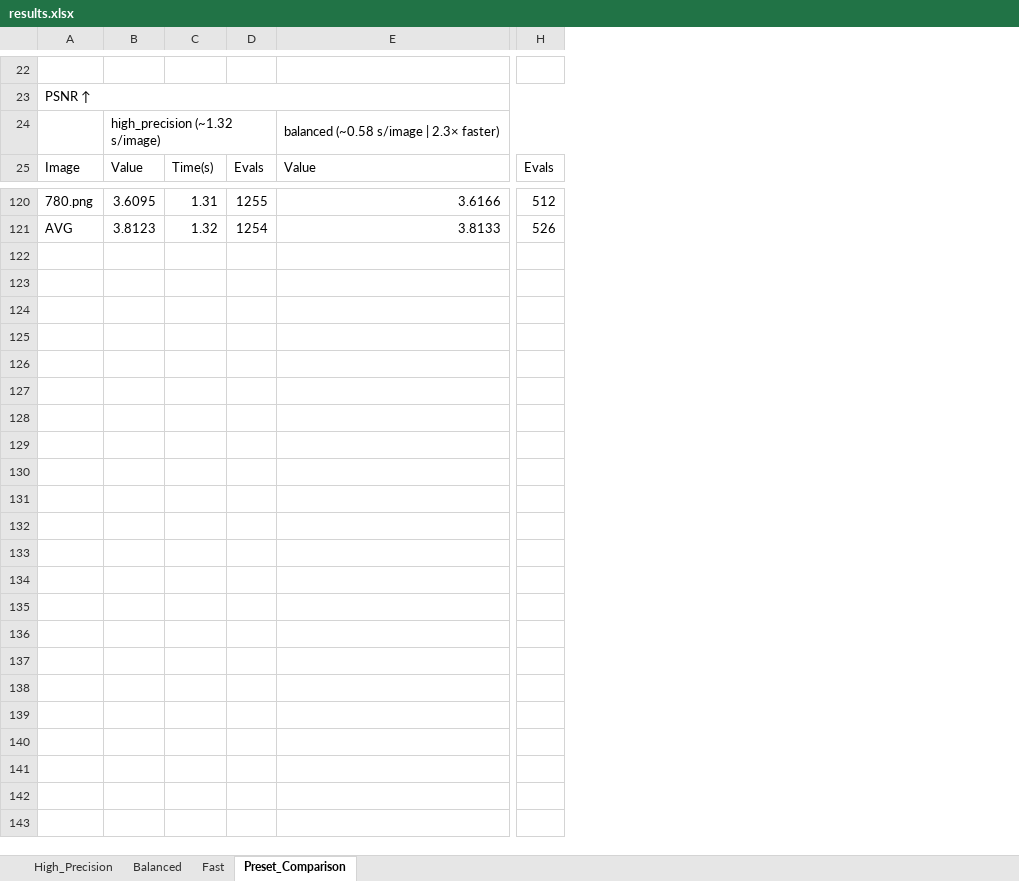
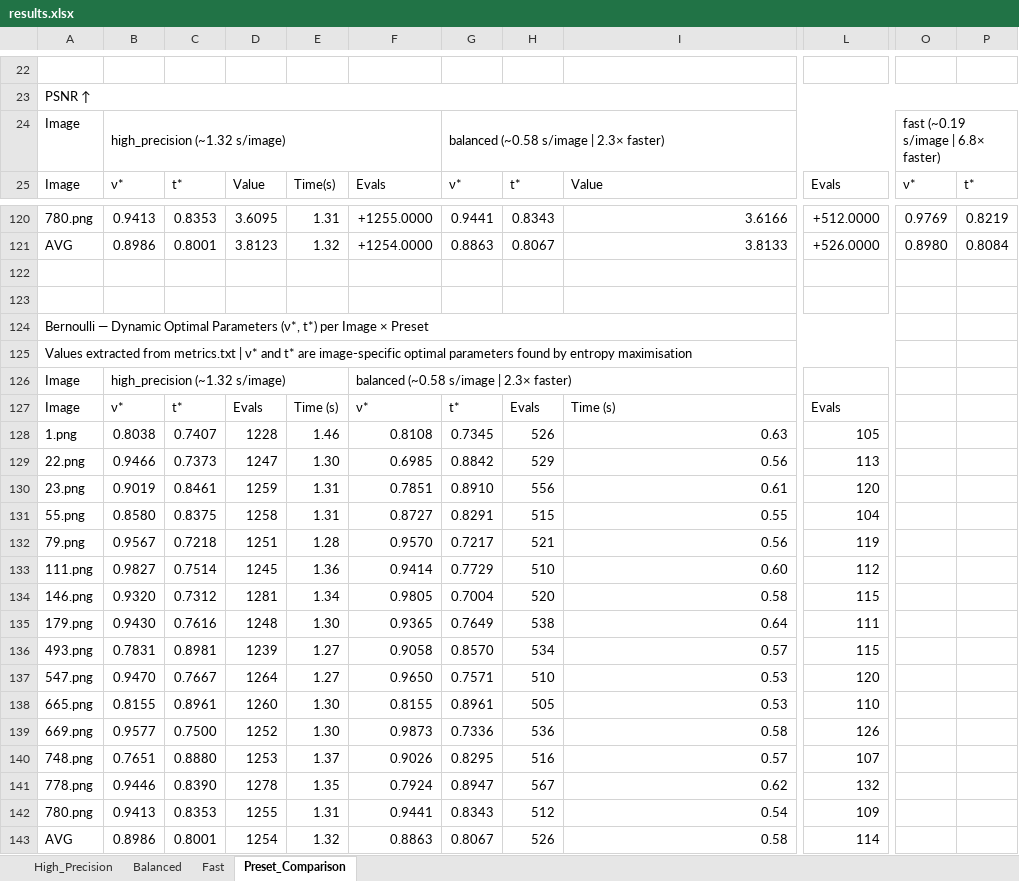
Before and after one commit to icanseker/bernoulli-llie-framework, an Excel workbook: results.xlsx, sheet Preset_Comparison, drawn as a sheet; only a part is shown, gaps mark what is left out; values as stored, in another font and other column widths than the file's, no cell formats; removed rows and columns are numbered as before the commit, all else as after; rows hold the shown columns only; the diff covers the shown part only; the diff names each change by its address in the sheet, - before the commit and + after, or states it on an @@ line.

Commit message:
Update results in excel file

```diff
--- a/results.xlsx (sheet Preset_Comparison)
+++ b/results.xlsx (sheet Preset_Comparison)
+column B, row 25: ν*; rows 120-121: 0.9413 | 0.8986
+column C, row 25: t*; rows 120-121: 0.8353 | 0.8001
-column D, row 25: Evals; rows 120-121: 1255 | 1254
+column F, row 25: Evals; rows 120-121: +1255.0000 | +1254.0000
+column G, row 25: ν*; rows 120-121: 0.9441 | 0.8863
+column H, row 25: t*; rows 120-121: 0.8343 | 0.8067
-column H, row 25: Evals; rows 120-121: 512 | 526
+column L, row 25: Evals; rows 120-121: +512.0000 | +526.0000
+column O, row 25: ν*; rows 120-121: 0.9769 | 0.8980
+column P, row 25: t*; rows 120-121: 0.8219 | 0.8084
-row 24:  | high_precision (~1.32 s/image) |  |  | balanced (~0.58 s/image | 2.3× faster)
+row 24: Image | high_precision (~1.32 s/image) |  |  |  |  | balanced (~0.58 s/image | 2.3× faster) |  |  |  | fast (~0.19 s/image | 6.8× faster)
+row 122: (empty)
+row 123: (empty)
+row 124: Bernoulli — Dynamic Optimal Parameters (ν*, t*) per Image × Preset
+row 125: Values extracted from metrics.txt | ν* and t* are image-specific optimal parameters found by entropy maximisation
+row 126: Image | high_precision (~1.32 s/image) |  |  |  | balanced (~0.58 s/image | 2.3× faster)
+row 127: Image | ν* | t* | Evals | Time (s) | ν* | t* | Evals | Time (s) | Evals
+row 128: 1.png | 0.8038 | 0.7407 | 1228 | 1.46 | 0.8108 | 0.7345 | 526 | 0.63 | 105
+row 129: 22.png | 0.9466 | 0.7373 | 1247 | 1.30 | 0.6985 | 0.8842 | 529 | 0.56 | 113
+row 130: 23.png | 0.9019 | 0.8461 | 1259 | 1.31 | 0.7851 | 0.8910 | 556 | 0.61 | 120
+row 131: 55.png | 0.8580 | 0.8375 | 1258 | 1.31 | 0.8727 | 0.8291 | 515 | 0.55 | 104
+row 132: 79.png | 0.9567 | 0.7218 | 1251 | 1.28 | 0.9570 | 0.7217 | 521 | 0.56 | 119
+row 133: 111.png | 0.9827 | 0.7514 | 1245 | 1.36 | 0.9414 | 0.7729 | 510 | 0.60 | 112
+row 134: 146.png | 0.9320 | 0.7312 | 1281 | 1.34 | 0.9805 | 0.7004 | 520 | 0.58 | 115
+row 135: 179.png | 0.9430 | 0.7616 | 1248 | 1.30 | 0.9365 | 0.7649 | 538 | 0.64 | 111
+row 136: 493.png | 0.7831 | 0.8981 | 1239 | 1.27 | 0.9058 | 0.8570 | 534 | 0.57 | 115
+row 137: 547.png | 0.9470 | 0.7667 | 1264 | 1.27 | 0.9650 | 0.7571 | 510 | 0.53 | 120
+row 138: 665.png | 0.8155 | 0.8961 | 1260 | 1.30 | 0.8155 | 0.8961 | 505 | 0.53 | 110
+row 139: 669.png | 0.9577 | 0.7500 | 1252 | 1.30 | 0.9873 | 0.7336 | 536 | 0.58 | 126
+row 140: 748.png | 0.7651 | 0.8880 | 1253 | 1.37 | 0.9026 | 0.8295 | 516 | 0.57 | 107
+row 141: 778.png | 0.9446 | 0.8390 | 1278 | 1.35 | 0.7924 | 0.8947 | 567 | 0.62 | 132
+row 142: 780.png | 0.9413 | 0.8353 | 1255 | 1.31 | 0.9441 | 0.8343 | 512 | 0.54 | 109
+row 143: AVG | 0.8986 | 0.8001 | 1254 | 1.32 | 0.8863 | 0.8067 | 526 | 0.58 | 114
```
Also changed, not shown: 5 added rows, 5 removed rows and 50 edited cells elsewhere in this sheet, sheet High_Precision, sheet Fast, sheet Balanced, cell formats.
